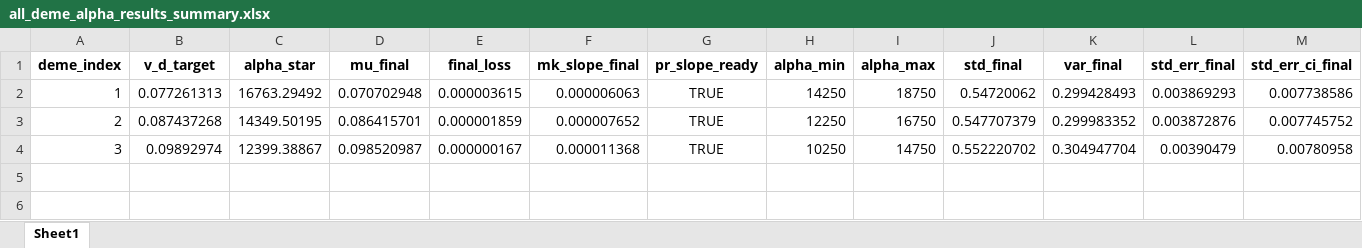
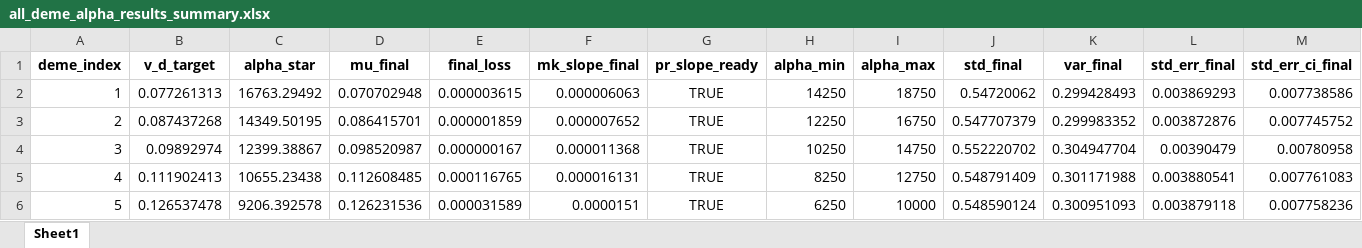
Before and after one commit to Frood-for-Thought/Bac_Evol_SSA, an Excel workbook: DDM GD Find Alpha Rebuild/all_deme_alpha_results_summary.xlsx, sheet Sheet1, drawn as a sheet; only a part is shown; values as stored, in another font and other column widths than the file's, no borders; rows hold the shown columns only; the diff names each change by its address in the sheet, - before the commit and + after, or states it on an @@ line.

Commit message:
Update all_deme_alpha_results_summary.xlsx

```diff
--- a/DDM GD Find Alpha Rebuild/all_deme_alpha_results_summary.xlsx (sheet Sheet1)
+++ b/DDM GD Find Alpha Rebuild/all_deme_alpha_results_summary.xlsx (sheet Sheet1)
+row 5: 4 | 0.111902413 | 10655.23438 | 0.112608485 | 0.000116765 | 0.000016131 | TRUE | 8250 | 12750 | 0.548791409 | 0.301171988 | 0.003880541 | 0.007761083
+row 6: 5 | 0.126537478 | 9206.392578 | 0.126231536 | 0.000031589 | 0.0000151 | TRUE | 6250 | 10000 | 0.548590124 | 0.300951093 | 0.003879118 | 0.007758236
```
